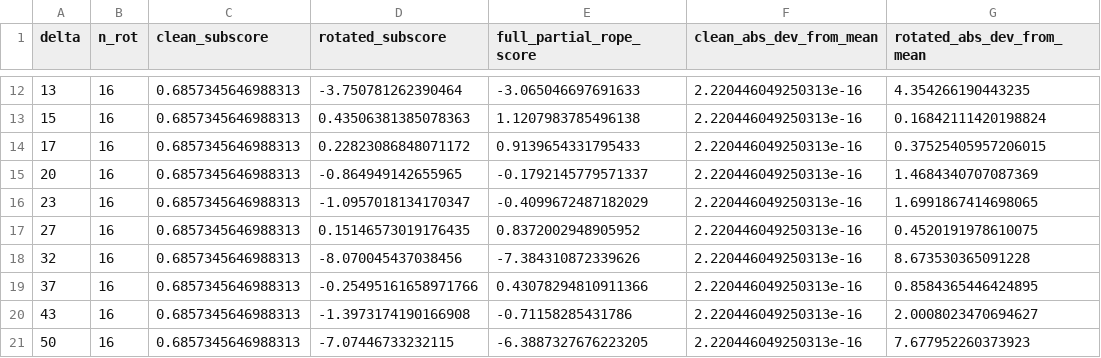
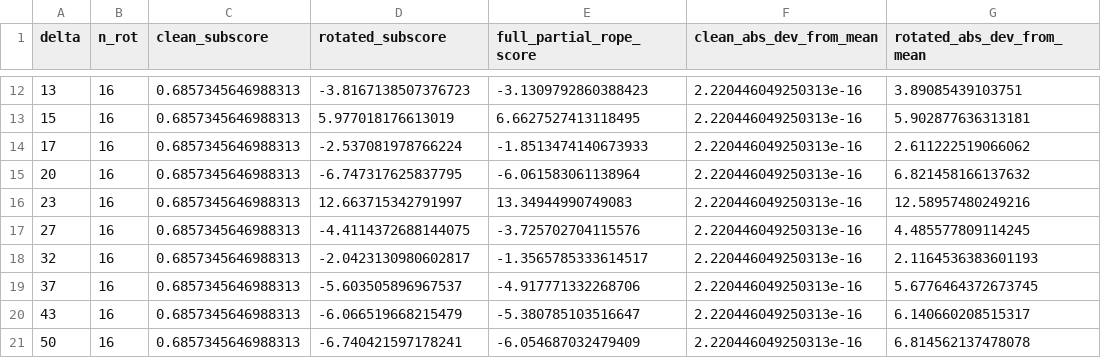
Before and after one commit to fanat503/rope-attribution, a CSV file: figures/fig07_partial_rope.csv, drawn as a sheet; only a part is shown, gaps mark what is left out; the diff covers the shown part only.

```diff
--- a/figures/fig07_partial_rope.csv
+++ b/figures/fig07_partial_rope.csv
@@ -12,10 +12,10 @@ delta,n_rot,clean_subscore,rotated_subscore,full_partial_rope_score,clean_abs_de
-13,16,0.6857345646988313,-3.750781262390464,-3.065046697691633,2.220446049250313e-16,4.354266190443235
-15,16,0.6857345646988313,0.43506381385078363,1.1207983785496138,2.220446049250313e-16,0.16842111420198824
-17,16,0.6857345646988313,0.22823086848071172,0.9139654331795433,2.220446049250313e-16,0.37525405957206015
-20,16,0.6857345646988313,-0.864949142655965,-0.1792145779571337,2.220446049250313e-16,1.4684340707087369
-23,16,0.6857345646988313,-1.0957018134170347,-0.4099672487182029,2.220446049250313e-16,1.6991867414698065
-27,16,0.6857345646988313,0.15146573019176435,0.8372002948905952,2.220446049250313e-16,0.4520191978610075
-32,16,0.6857345646988313,-8.070045437038456,-7.384310872339626,2.220446049250313e-16,8.673530365091228
-37,16,0.6857345646988313,-0.25495161658971766,0.43078294810911366,2.220446049250313e-16,0.8584365446424895
-43,16,0.6857345646988313,-1.3973174190166908,-0.71158285431786,2.220446049250313e-16,2.0008023470694627
-50,16,0.6857345646988313,-7.07446733232115,-6.3887327676223205,2.220446049250313e-16,7.677952260373923
+13,16,0.6857345646988313,-3.8167138507376723,-3.1309792860388423,2.220446049250313e-16,3.89085439103751
+15,16,0.6857345646988313,5.977018176613019,6.6627527413118495,2.220446049250313e-16,5.902877636313181
+17,16,0.6857345646988313,-2.537081978766224,-1.8513474140673933,2.220446049250313e-16,2.611222519066062
+20,16,0.6857345646988313,-6.747317625837795,-6.061583061138964,2.220446049250313e-16,6.821458166137632
+23,16,0.6857345646988313,12.663715342791997,13.34944990749083,2.220446049250313e-16,12.58957480249216
+27,16,0.6857345646988313,-4.4114372688144075,-3.725702704115576,2.220446049250313e-16,4.485577809114245
+32,16,0.6857345646988313,-2.0423130980602817,-1.3565785333614517,2.220446049250313e-16,2.1164536383601193
+37,16,0.6857345646988313,-5.603505896967537,-4.917771332268706,2.220446049250313e-16,5.6776464372673745
+43,16,0.6857345646988313,-6.066519668215479,-5.380785103516647,2.220446049250313e-16,6.140660208515317
+50,16,0.6857345646988313,-6.740421597178241,-6.054687032479409,2.220446049250313e-16,6.814562137478078
```
Also changed, not shown: 132 edited cells elsewhere in this file, 11 other files.
